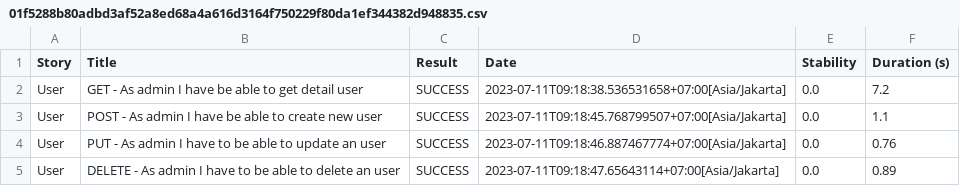
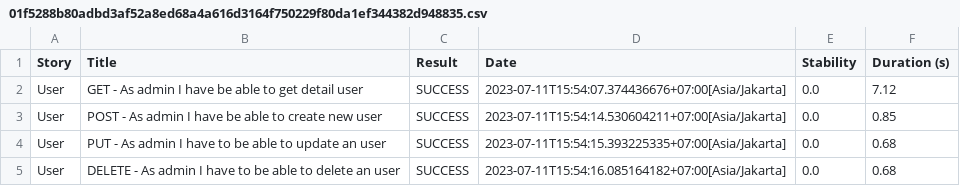
Before and after one commit to nadirbslmh/rest-api, a CSV file: target/site/serenity/01f5288b80adbd3af52a8ed68a4a616d3164f750229f80da1ef344382d948835.csv, drawn as a sheet.

```diff
--- a/target/site/serenity/01f5288b80adbd3af52a8ed68a4a616d3164f750229f80da1ef344382d948835.csv
+++ b/target/site/serenity/01f5288b80adbd3af52a8ed68a4a616d3164f750229f80da1ef344382d948835.csv
@@ -1,5 +1,5 @@
 "Story","Title","Result","Date","Stability","Duration (s)"
-"User","GET - As admin I have be able to get detail user","SUCCESS","2023-07-11T09:18:38.536531658+07:00[Asia/Jakarta]","0.0","7.2"
-"User","POST - As admin I have be able to create new user","SUCCESS","2023-07-11T09:18:45.768799507+07:00[Asia/Jakarta]","0.0","1.1"
-"User","PUT - As admin I have to be able to update an user","SUCCESS","2023-07-11T09:18:46.887467774+07:00[Asia/Jakarta]","0.0","0.76"
-"User","DELETE - As admin I have to be able to delete an user","SUCCESS","2023-07-11T09:18:47.65643114+07:00[Asia/Jakarta]","0.0","0.89"
+"User","GET - As admin I have be able to get detail user","SUCCESS","2023-07-11T15:54:07.374436676+07:00[Asia/Jakarta]","0.0","7.12"
+"User","POST - As admin I have be able to create new user","SUCCESS","2023-07-11T15:54:14.530604211+07:00[Asia/Jakarta]","0.0","0.85"
+"User","PUT - As admin I have to be able to update an user","SUCCESS","2023-07-11T15:54:15.393225335+07:00[Asia/Jakarta]","0.0","0.68"
+"User","DELETE - As admin I have to be able to delete an user","SUCCESS","2023-07-11T15:54:16.085164182+07:00[Asia/Jakarta]","0.0","0.68"
```
Also changed, not shown: target/site/serenity/2a5b6a7be0f08df02d8ab0b4d4c68648c2695c6c7ef0658c71de4d42b1415b18.csv, target/site/serenity/8e1033ce660e452d4f5de09e6ed5119a02aebf32ba752364b5464ca6b25a6e9b.csv, 37 other files.
